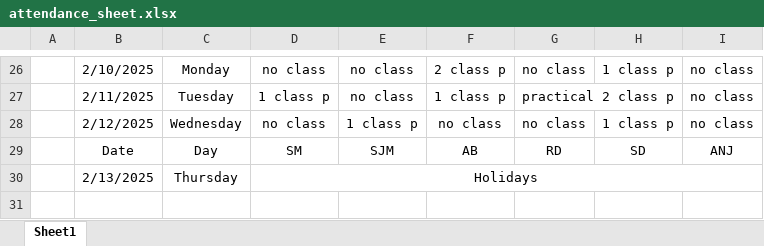
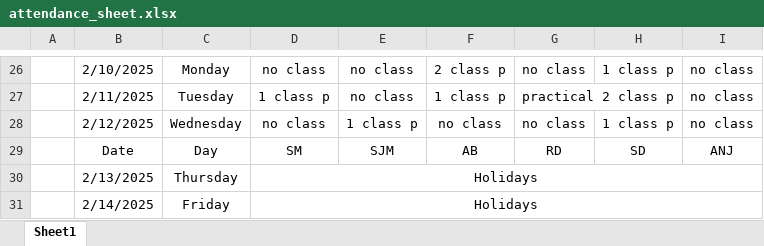
Before and after one commit to Sukdebrmondal/2nd_year_4th_semester, an Excel workbook: attendance_sheet.xlsx, sheet Sheet1, drawn as a sheet; only a part is shown, gaps mark what is left out; values as stored, in another font and other column widths than the file's, no borders; the diff names each change by its address in the sheet, - before the commit and + after, or states it on an @@ line.

Commit message:
date

```diff
--- a/attendance_sheet.xlsx (sheet Sheet1)
+++ b/attendance_sheet.xlsx (sheet Sheet1)
+row 31:  | 2/14/2025 | Friday | Holidays
```
